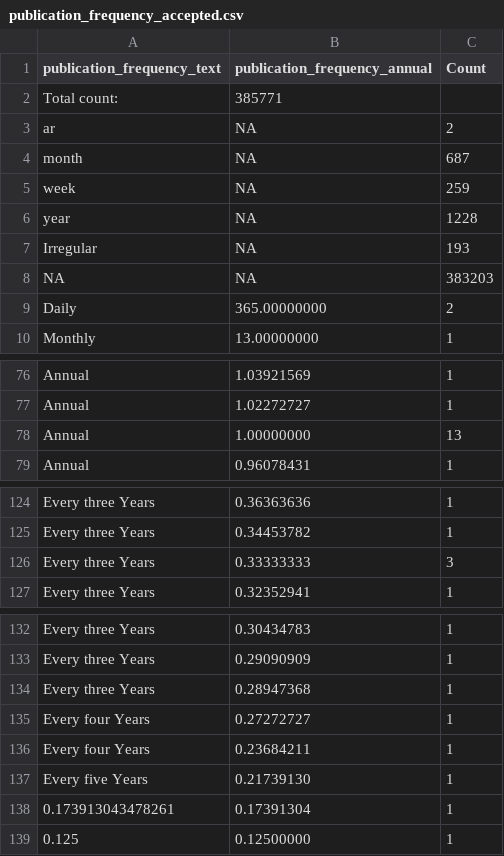
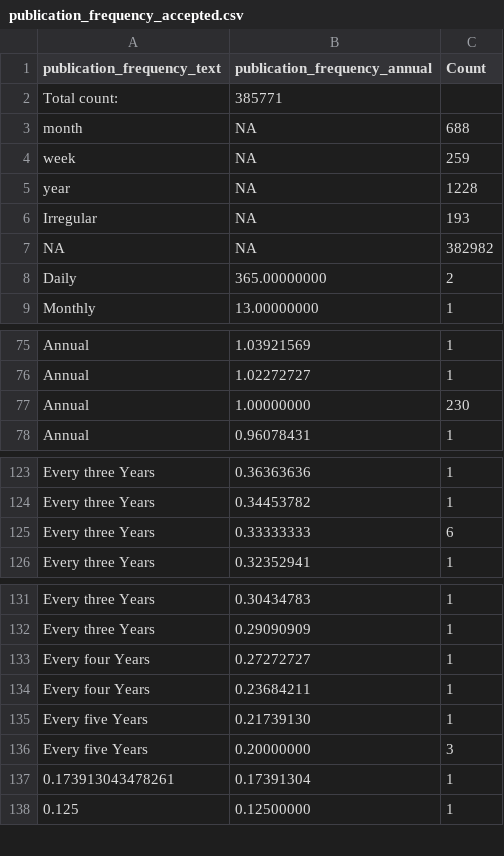
Before and after one commit to COMHIS/kungliga, a CSV file: output.tables/publication_frequency_accepted.csv, drawn as a sheet; only a part is shown, gaps mark what is left out.

```diff
--- a/output.tables/publication_frequency_accepted.csv
+++ b/output.tables/publication_frequency_accepted.csv
@@ -2,4 +2,3 @@ publication_frequency_text	publication_frequency_annual	Count
 Total count: 	385771	
-ar	NA	     2
-month	NA	   687
+month	NA	   688
 week	NA	   259
@@ -7,3 +6,3 @@ year	NA	  1228
 Irregular	NA	   193
-NA	NA	383203
+NA	NA	382982
 Daily	365.00000000	     2
@@ -77,3 +76,3 @@ Annual	  1.03921569	     1
 Annual	  1.02272727	     1
-Annual	  1.00000000	    13
+Annual	  1.00000000	   230
 Annual	  0.96078431	     1
@@ -125,3 +124,3 @@ Every three Years	  0.36363636	     1
 Every three Years	  0.34453782	     1
-Every three Years	  0.33333333	     3
+Every three Years	  0.33333333	     6
 Every three Years	  0.32352941	     1
@@ -133,3 +132,2 @@ Every three Years	  0.30434783	     1
 Every three Years	  0.29090909	     1
-Every three Years	  0.28947368	     1
 Every four Years	  0.27272727	     1
@@ -137,2 +135,3 @@ Every four Years	  0.23684211	     1
 Every five Years	  0.21739130	     1
+Every five Years	  0.20000000	     3
 0.173913043478261	  0.17391304	     1
```
Also changed, not shown: output.tables/publication_frequency_annual_accepted.csv, output.tables/publication_frequency_conversion.csv, 13 other files.
